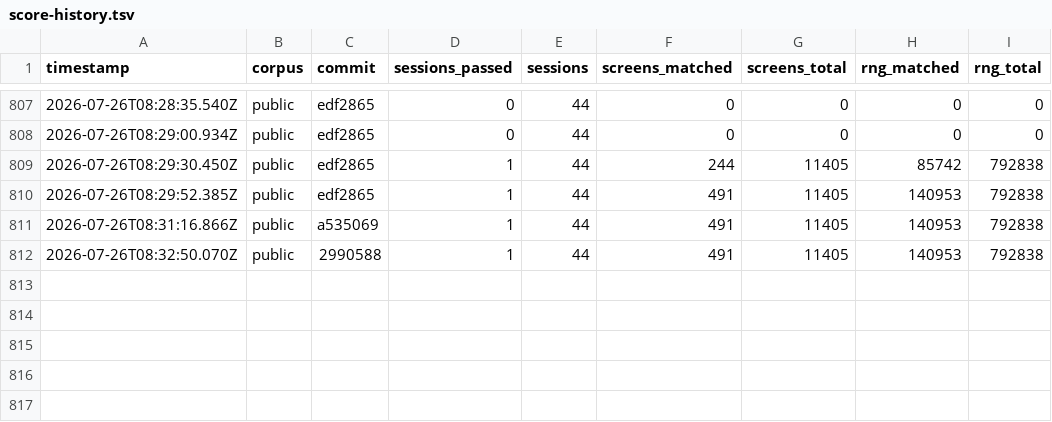
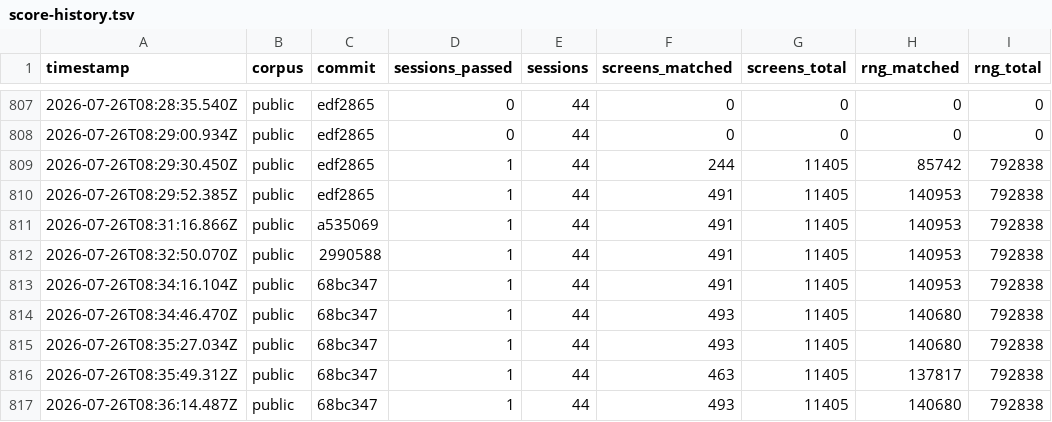
Before and after one commit to rohitgandikota/teleport-contest, a TSV file: docs/plan/score-history.tsv, drawn as a sheet; only a part is shown, gaps mark what is left out.

Commit message:
Port domove_swap_with_pet: the hero now swaps places with a pet
Screens 491 to 493. The hero walked THROUGH pets and peacefuls; it now moves
them to the square it came from, as src/hack.c:2919 does.

THE PREVIOUS TWO ATTEMPTS FAILED ON A SCOPING BUG, NOT ON LOGIC. Both wrote
domove_swap_with_pet at module scope referencing a bare `u`, which is a local
inside domove and invisible from there, so the function threw on every step
onto a pet. That cost 247 and 224 screens respectively and read exactly like a
logic fault; two bisects and several eliminations were spent on it. Wrapping
the call in a try/catch and printing the exception found it in one run:
"u is not defined". Every hero coordinate here goes through game.u, and the
reason is recorded at the function.

The arms are in C's order because goodpos() is the only draw among them. The
swap is the else-if arm of the displacer-beast branch and carries C's
!(is_hider && mundetected) guard.

do_attack's call site is deliberately NOT wired: measured separately, the swap
is worth +2 screens and adding the attack check costs 30. js/uhitm.js holds
the ported do_attack, inert, until that is understood.

All 40 generalize seeds run; dup-defs unchanged.

```diff
--- a/docs/plan/score-history.tsv
+++ b/docs/plan/score-history.tsv
@@ -812 +812,6 @@ timestamp	corpus	commit	sessions_passed	sessions	screens_matched	screens_total	r
 2026-07-26T08:32:50.070Z	public	2990588	1	44	491	11405	140953	792838
+2026-07-26T08:34:16.104Z	public	68bc347	1	44	491	11405	140953	792838
+2026-07-26T08:34:46.470Z	public	68bc347	1	44	493	11405	140680	792838
+2026-07-26T08:35:27.034Z	public	68bc347	1	44	493	11405	140680	792838
+2026-07-26T08:35:49.312Z	public	68bc347	1	44	463	11405	137817	792838
+2026-07-26T08:36:14.487Z	public	68bc347	1	44	493	11405	140680	792838
```
Also changed, not shown: 1 other file.
